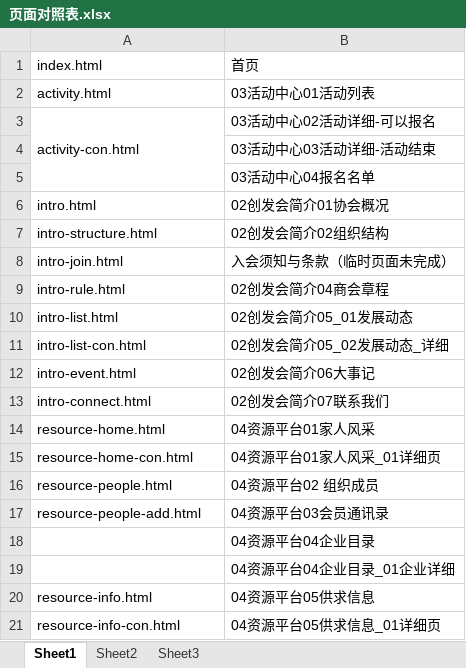
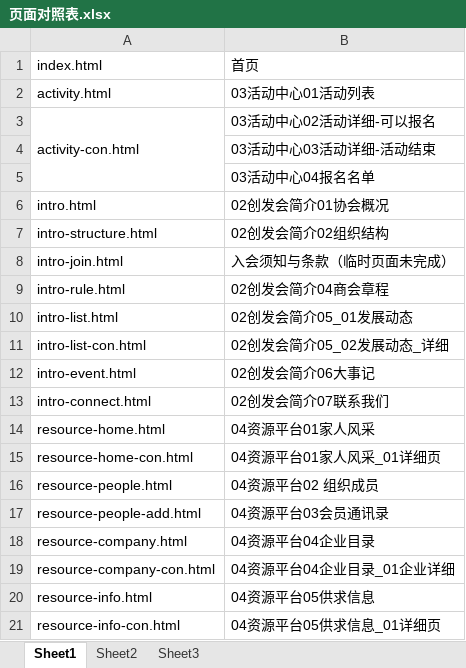
Before and after one commit to lilinchun1/cyfz, an Excel workbook: 页面对照表.xlsx, sheet Sheet1, drawn as a sheet; values as stored, in another font and other column widths than the file's, no borders; the diff names each change by its address in the sheet, - before the commit and + after, or states it on an @@ line.

Commit message:
resource-company 完成

```diff
--- a/页面对照表.xlsx (sheet Sheet1)
+++ b/页面对照表.xlsx (sheet Sheet1)
-A18: (empty)
+A18: resource-company.html
-A19: (empty)
+A19: resource-company-con.html
```
Also changed, not shown: 2 other files.
